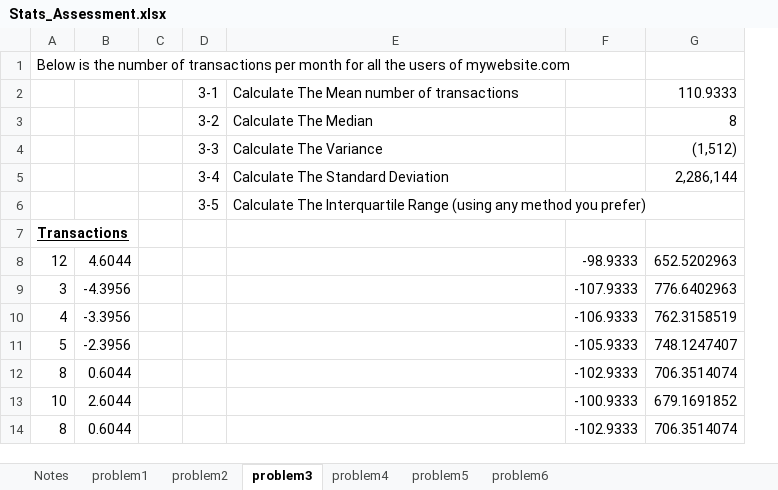
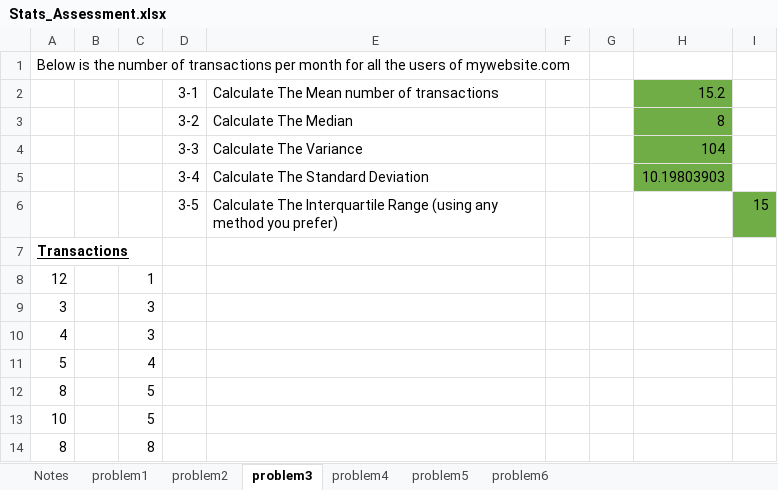
Before and after one commit to ynegusu/exam, an Excel workbook: Stats_Assessment.xlsx, sheet problem3, drawn as a sheet; only a part is shown; values as stored, in another font and other column widths than the file's, no borders; removed rows and columns are numbered as before the commit, all else as after; the diff covers the shown part only; the diff names each change by its address in the sheet, - before the commit and + after, or states it on an @@ line.

```diff
--- a/Stats_Assessment.xlsx (sheet problem3)
+++ b/Stats_Assessment.xlsx (sheet problem3)
-column B, rows 8-14: 4.6044 | -4.3956 | -3.3956 | -2.3956 | 0.6044 | 2.6044 | 0.6044
-column C, empty
+column B, empty
+column C, rows 8-14: 1 | 3 | 3 | 4 | 5 | 5 | 8
-column F, rows 8-14: -98.9333 | -107.9333 | -106.9333 | -105.9333 | -102.9333 | -100.9333 | -102.9333
-column G, rows 2-14: 110.9333 | 8 | (1,512) | 2,286,144 |  |  | 652.5202963 | 776.6402963 | 762.3158519 | 748.1247407 | 706.3514074 | 679.1691852 | 706.3514074
+column F, empty
+column G, empty
+column H, rows 2-5: 15.2 | 8 | 104 | 10.19803903
+column I, row 6: 15
```
Also changed, not shown: 7 added rows, 7 removed rows and 15 edited cells elsewhere in this sheet, sheet problem4, sheet problem2, sheet problem6, sheet problem5, sheet problem1, hidden cells.
